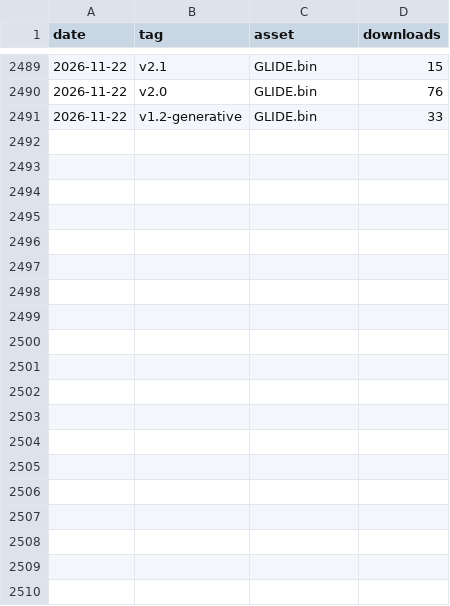
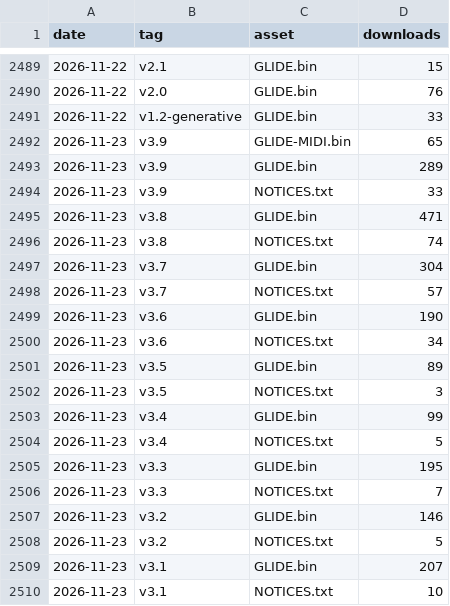
Before and after one commit to CHARL3X/GLIDE-Synth-Cardputer-ADV, a CSV file: stats/downloads.csv, drawn as a sheet; only a part is shown, gaps mark what is left out; the diff covers the shown part only; the diff names each change by its address in the sheet, - before the commit and + after, or states it on an @@ line.

```diff
--- a/stats/downloads.csv
+++ b/stats/downloads.csv
+row 2492: 2026-11-23 | v3.9 | GLIDE-MIDI.bin | 65
+row 2493: 2026-11-23 | v3.9 | GLIDE.bin | 289
+row 2494: 2026-11-23 | v3.9 | NOTICES.txt | 33
+row 2495: 2026-11-23 | v3.8 | GLIDE.bin | 471
+row 2496: 2026-11-23 | v3.8 | NOTICES.txt | 74
+row 2497: 2026-11-23 | v3.7 | GLIDE.bin | 304
+row 2498: 2026-11-23 | v3.7 | NOTICES.txt | 57
+row 2499: 2026-11-23 | v3.6 | GLIDE.bin | 190
+row 2500: 2026-11-23 | v3.6 | NOTICES.txt | 34
+row 2501: 2026-11-23 | v3.5 | GLIDE.bin | 89
+row 2502: 2026-11-23 | v3.5 | NOTICES.txt | 3
+row 2503: 2026-11-23 | v3.4 | GLIDE.bin | 99
+row 2504: 2026-11-23 | v3.4 | NOTICES.txt | 5
+row 2505: 2026-11-23 | v3.3 | GLIDE.bin | 195
+row 2506: 2026-11-23 | v3.3 | NOTICES.txt | 7
+row 2507: 2026-11-23 | v3.2 | GLIDE.bin | 146
+row 2508: 2026-11-23 | v3.2 | NOTICES.txt | 5
+row 2509: 2026-11-23 | v3.1 | GLIDE.bin | 207
+row 2510: 2026-11-23 | v3.1 | NOTICES.txt | 10
```
Also changed, not shown: 17 added rows elsewhere in this file.
